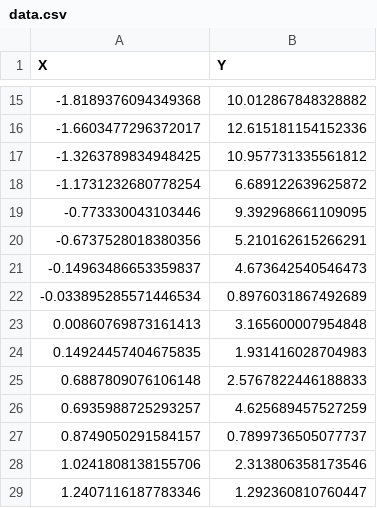
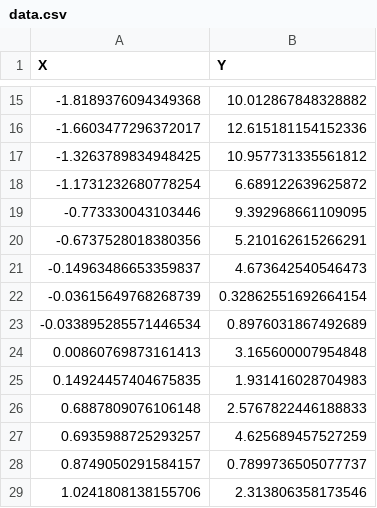
Before and after one commit to wryzxec/ML_Regression_Models, a CSV file: polynomial_regression/data.csv, drawn as a sheet; only a part is shown, gaps mark what is left out; the shorter side is filled out with more unchanged rows.

```diff
--- a/polynomial_regression/data.csv
+++ b/polynomial_regression/data.csv
@@ -21,2 +21,3 @@ X,Y
 -0.14963486653359837,4.673642540546473
+-0.03615649768268739,0.32862551692664154
 -0.033895285571446534,0.8976031867492689
```
Also changed, not shown: 1 other file.
